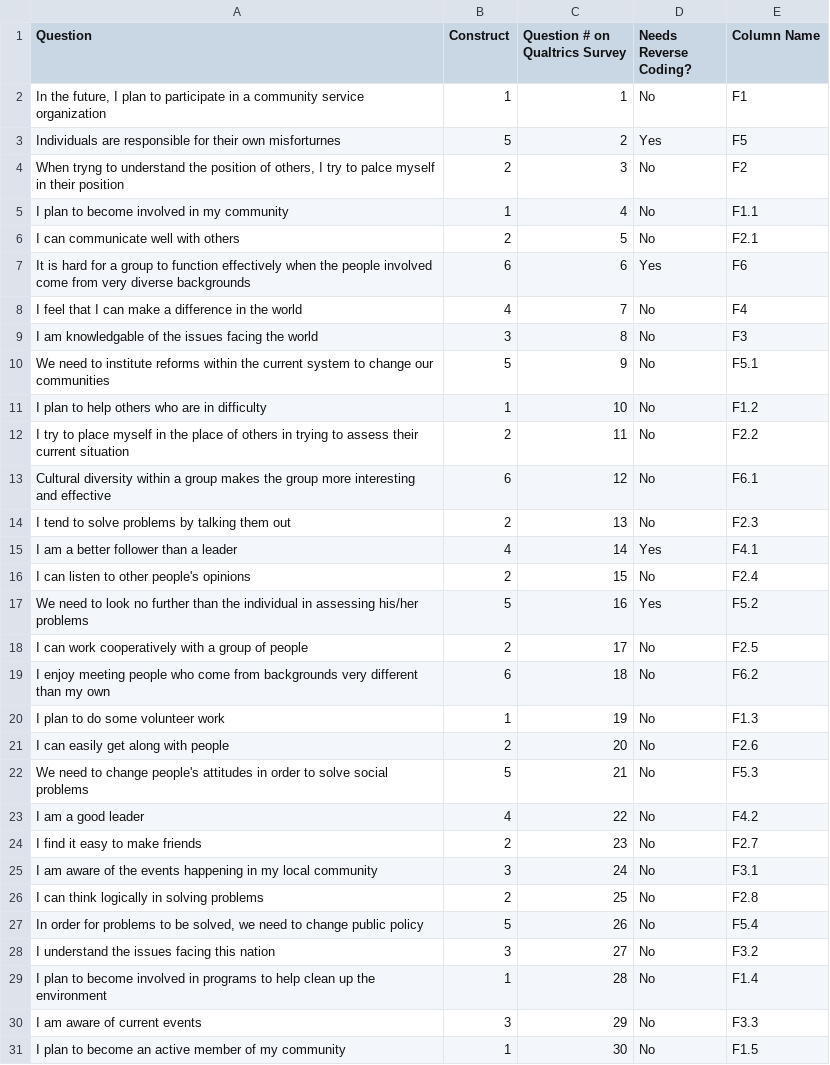
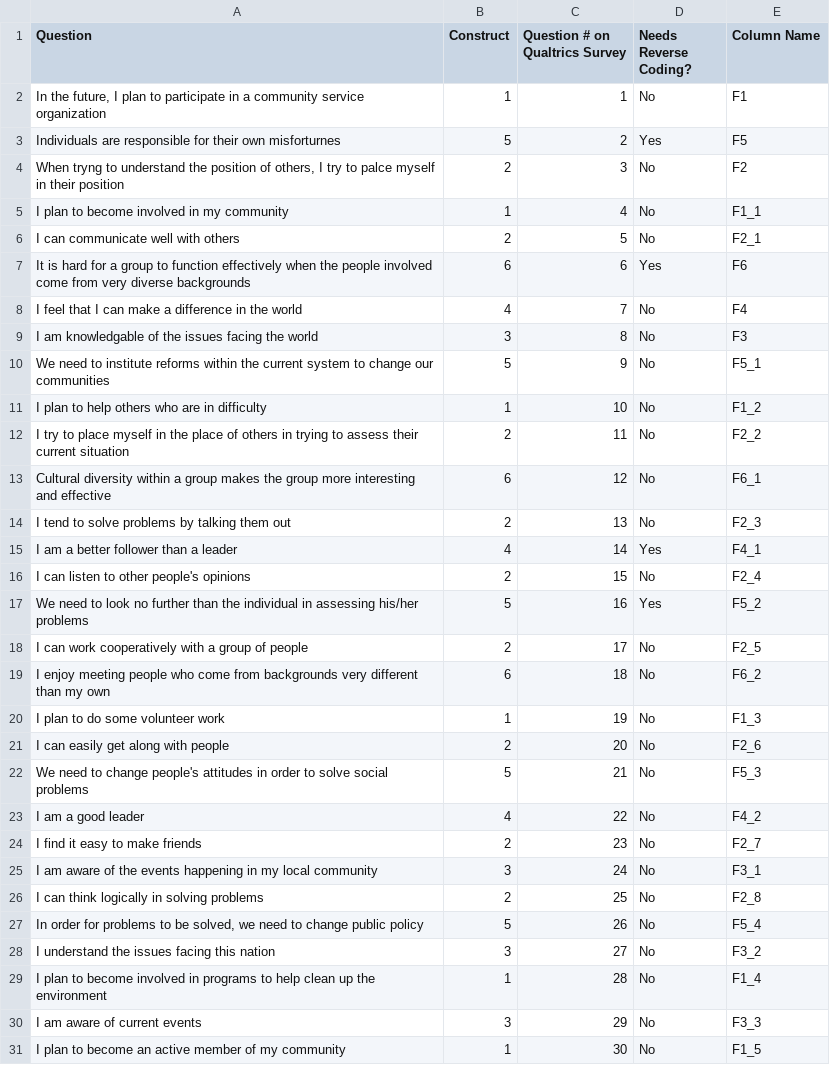
Before and after one commit to oconnoj1/Lab_6_1, a CSV file: data/ReverseCodingItems.csv, drawn as a sheet; only a part is shown; the diff covers the shown part only.

Commit message:
Updated data files

```diff
--- a/data/ReverseCodingItems.csv
+++ b/data/ReverseCodingItems.csv
@@ -4,4 +4,4 @@ Individuals are responsible for their own misforturnes,5,2,Yes,F5
 "When tryng to understand the position of others, I try to palce myself in their position",2,3,No,F2
-I plan to become involved in my community ,1,4,No,F1.1
-I can communicate well with others,2,5,No,F2.1
+I plan to become involved in my community,1,4,No,F1_1
+I can communicate well with others,2,5,No,F2_1
 It is hard for a group to function effectively when the people involved come from very diverse backgrounds,6,6,Yes,F6
@@ -9,23 +9,23 @@ I feel that I can make a difference in the world,4,7,No,F4
 I am knowledgable of the issues facing the world,3,8,No,F3
-We need to institute reforms within the current system to change our communities,5,9,No,F5.1
-I plan to help others who are in difficulty,1,10,No,F1.2
-I try to place myself in the place of others in trying to assess their current situation,2,11,No,F2.2
-Cultural diversity within a group makes the group more interesting and effective,6,12,No,F6.1
-I tend to solve problems by talking them out ,2,13,No,F2.3
-I am a better follower than a leader,4,14,Yes,F4.1
-I can listen to other people's opinions,2,15,No,F2.4
-We need to look no further than the individual in assessing his/her problems,5,16,Yes,F5.2
-I can work cooperatively with a group of people,2,17,No,F2.5
-I enjoy meeting people who come from backgrounds very different than my own,6,18,No,F6.2
-I plan to do some volunteer work,1,19,No,F1.3
-I can easily get along with people,2,20,No,F2.6
-We need to change people's attitudes in order to solve social problems,5,21,No,F5.3
-I am a good leader,4,22,No,F4.2
-I find it easy to make friends,2,23,No,F2.7
-I am aware of the events happening in my local community,3,24,No,F3.1
-I can think logically in solving problems,2,25,No,F2.8
-"In order for problems to be solved, we need to change public policy",5,26,No,F5.4
-I understand the issues facing this nation,3,27,No,F3.2
-I plan to become involved in programs to help clean up the environment,1,28,No,F1.4
-I am aware of current events,3,29,No,F3.3
-I plan to become an active member of my community,1,30,No,F1.5
+We need to institute reforms within the current system to change our communities,5,9,No,F5_1
+I plan to help others who are in difficulty,1,10,No,F1_2
+I try to place myself in the place of others in trying to assess their current situation,2,11,No,F2_2
+Cultural diversity within a group makes the group more interesting and effective,6,12,No,F6_1
+I tend to solve problems by talking them out,2,13,No,F2_3
+I am a better follower than a leader,4,14,Yes,F4_1
+I can listen to other people's opinions,2,15,No,F2_4
+We need to look no further than the individual in assessing his/her problems,5,16,Yes,F5_2
+I can work cooperatively with a group of people,2,17,No,F2_5
+I enjoy meeting people who come from backgrounds very different than my own,6,18,No,F6_2
+I plan to do some volunteer work,1,19,No,F1_3
+I can easily get along with people,2,20,No,F2_6
+We need to change people's attitudes in order to solve social problems,5,21,No,F5_3
+I am a good leader,4,22,No,F4_2
+I find it easy to make friends,2,23,No,F2_7
+I am aware of the events happening in my local community,3,24,No,F3_1
+I can think logically in solving problems,2,25,No,F2_8
+"In order for problems to be solved, we need to change public policy",5,26,No,F5_4
+I understand the issues facing this nation,3,27,No,F3_2
+I plan to become involved in programs to help clean up the environment,1,28,No,F1_4
+I am aware of current events,3,29,No,F3_3
+I plan to become an active member of my community,1,30,No,F1_5
```
Also changed, not shown: 14 edited cells elsewhere in this file, 2 other files.
